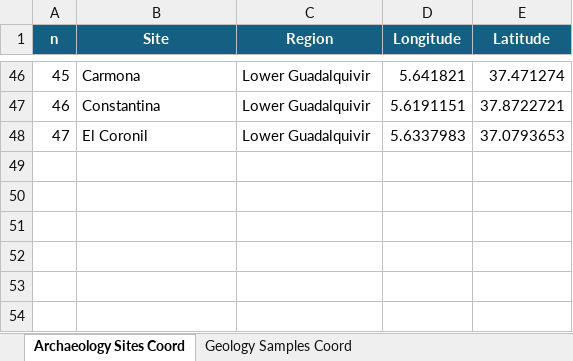
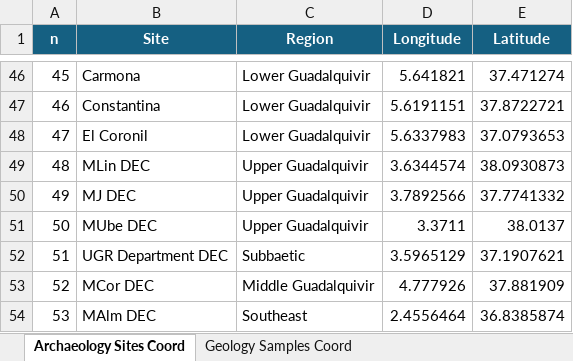
Before and after one commit to Bruno-LGD/Geological-Source-Finder, an Excel workbook: Data/Coordinates sheet.xlsx, sheet Archaeology Sites Coord, drawn as a sheet; only a part is shown, gaps mark what is left out; values as stored, in another font and other column widths than the file's, no borders; conditional formats not drawn; the diff names each change by its address in the sheet, - before the commit and + after, or states it on an @@ line.

```diff
--- a/Data/Coordinates sheet.xlsx (sheet Archaeology Sites Coord)
+++ b/Data/Coordinates sheet.xlsx (sheet Archaeology Sites Coord)
+row 49: 48 | MLin DEC | Upper Guadalquivir | 3.6344574 | 38.0930873
+row 50: 49 | MJ DEC | Upper Guadalquivir | 3.7892566 | 37.7741332
+row 51: 50 | MUbe DEC | Upper Guadalquivir | 3.3711 | 38.0137
+row 52: 51 | UGR Department DEC | Subbaetic | 3.5965129 | 37.1907621
+row 53: 52 | MCor DEC | Middle Guadalquivir | 4.777926 | 37.881909
+row 54: 53 | MAlm DEC | Southeast | 2.4556464 | 36.8385874
```
Also changed, not shown: 2 other files.
